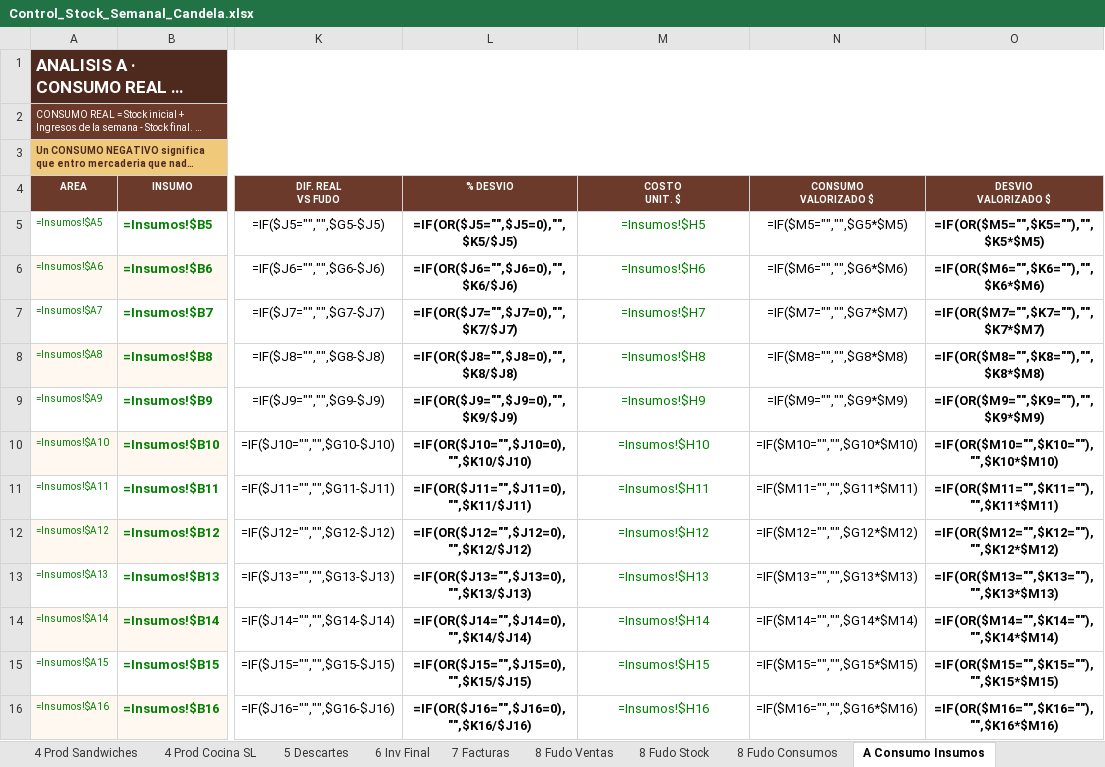
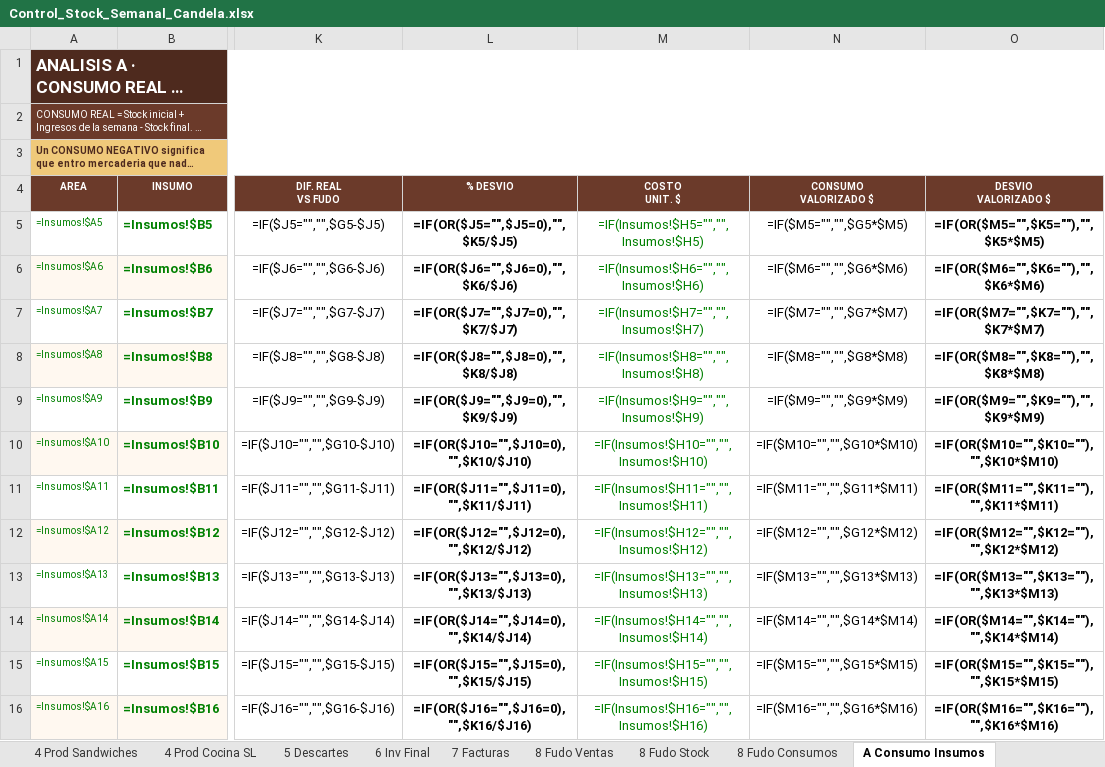
Before and after one commit to cande-altam/cande, an Excel workbook: planillas/Control_Stock_Semanal_Candela.xlsx, sheet A Consumo Insumos, drawn as a sheet; only a part is shown, gaps mark what is left out; long unchanged cells end in …; values as stored, in another font and other column widths than the file's, no borders; formulas without a stored value are shown as written; conditional formats not drawn; the diff covers the shown part only; the diff names each change by its address in the sheet, - before the commit and + after, or states it on an @@ line.

```diff
--- a/planillas/Control_Stock_Semanal_Candela.xlsx (sheet A Consumo Insumos)
+++ b/planillas/Control_Stock_Semanal_Candela.xlsx (sheet A Consumo Insumos)
-M5 (COSTO UNIT. $): =Insumos!$H5
+M5 (COSTO UNIT. $): =IF(Insumos!$H5="","",Insumos!$H5)
-M6 (COSTO UNIT. $): =Insumos!$H6
+M6 (COSTO UNIT. $): =IF(Insumos!$H6="","",Insumos!$H6)
-M7 (COSTO UNIT. $): =Insumos!$H7
+M7 (COSTO UNIT. $): =IF(Insumos!$H7="","",Insumos!$H7)
-M8 (COSTO UNIT. $): =Insumos!$H8
+M8 (COSTO UNIT. $): =IF(Insumos!$H8="","",Insumos!$H8)
-M9 (COSTO UNIT. $): =Insumos!$H9
+M9 (COSTO UNIT. $): =IF(Insumos!$H9="","",Insumos!$H9)
-M10 (COSTO UNIT. $): =Insumos!$H10
+M10 (COSTO UNIT. $): =IF(Insumos!$H10="","",Insumos!$H10)
-M11 (COSTO UNIT. $): =Insumos!$H11
+M11 (COSTO UNIT. $): =IF(Insumos!$H11="","",Insumos!$H11)
-M12 (COSTO UNIT. $): =Insumos!$H12
+M12 (COSTO UNIT. $): =IF(Insumos!$H12="","",Insumos!$H12)
-M13 (COSTO UNIT. $): =Insumos!$H13
+M13 (COSTO UNIT. $): =IF(Insumos!$H13="","",Insumos!$H13)
-M14 (COSTO UNIT. $): =Insumos!$H14
+M14 (COSTO UNIT. $): =IF(Insumos!$H14="","",Insumos!$H14)
-M15 (COSTO UNIT. $): =Insumos!$H15
+M15 (COSTO UNIT. $): =IF(Insumos!$H15="","",Insumos!$H15)
-M16 (COSTO UNIT. $): =Insumos!$H16
+M16 (COSTO UNIT. $): =IF(Insumos!$H16="","",Insumos!$H16)
```
Also changed, not shown: 147 edited cells elsewhere in this sheet, sheet B Concil Productos, 2 other files.
